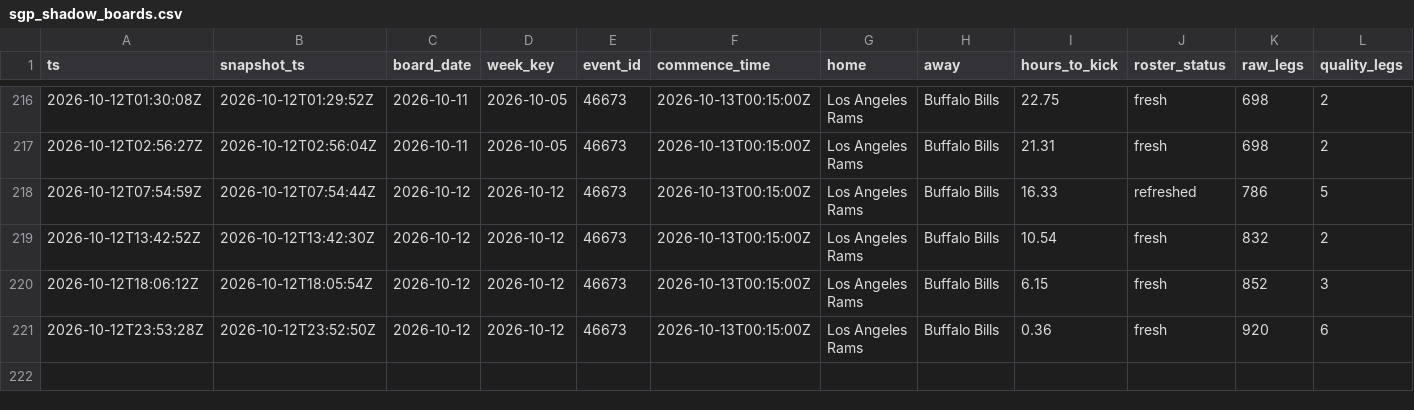
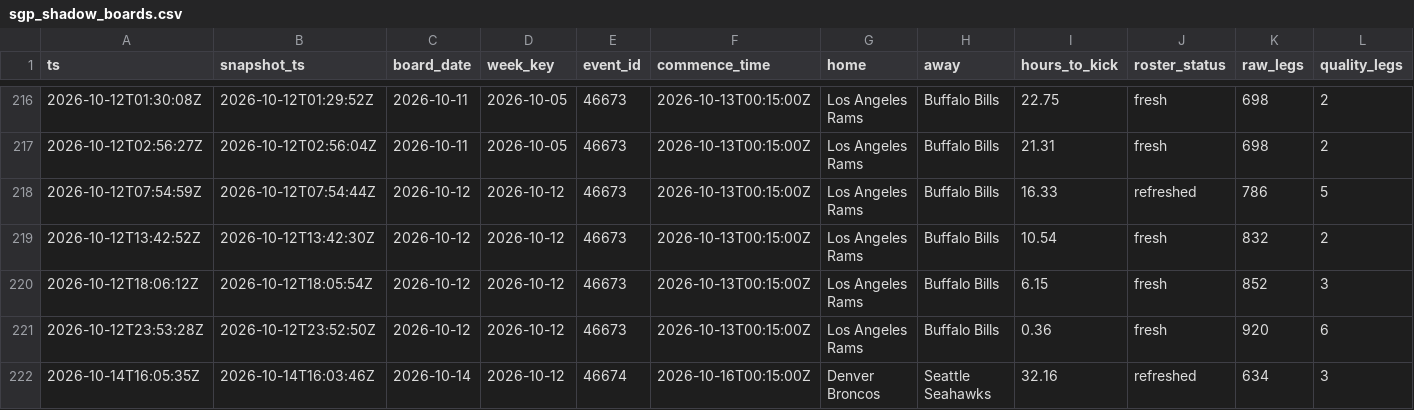
Before and after one commit to zilverest/prop-lab, a CSV file: data/sgp_shadow_boards.csv, drawn as a sheet; only a part is shown, gaps mark what is left out; rows hold the shown columns only; the diff names each change by its address in the sheet, - before the commit and + after, or states it on an @@ line.

```diff
--- a/data/sgp_shadow_boards.csv
+++ b/data/sgp_shadow_boards.csv
+row 222: 2026-10-14T16:05:35Z | 2026-10-14T16:03:46Z | 2026-10-14 | 2026-10-12 | 46674 | 2026-10-16T00:15:00Z | Denver Broncos | Seattle Seahawks | 32.16 | refreshed | 634 | 3
```
Also changed, not shown: data/pipeline_health.csv, data/sgp_roster_cache.csv, 3 other files.
